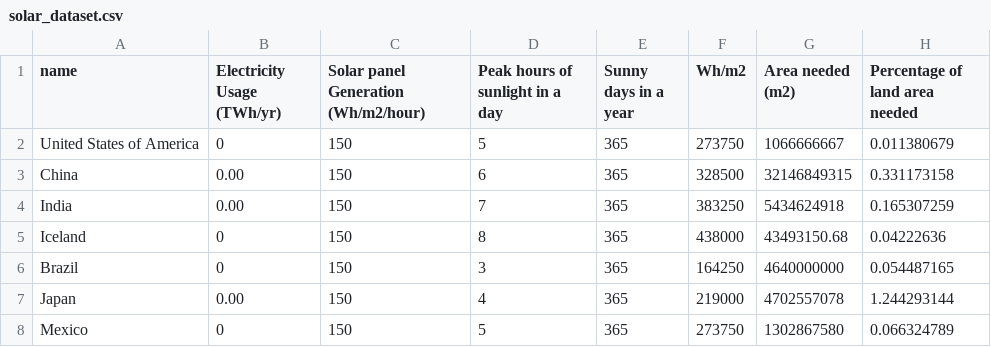
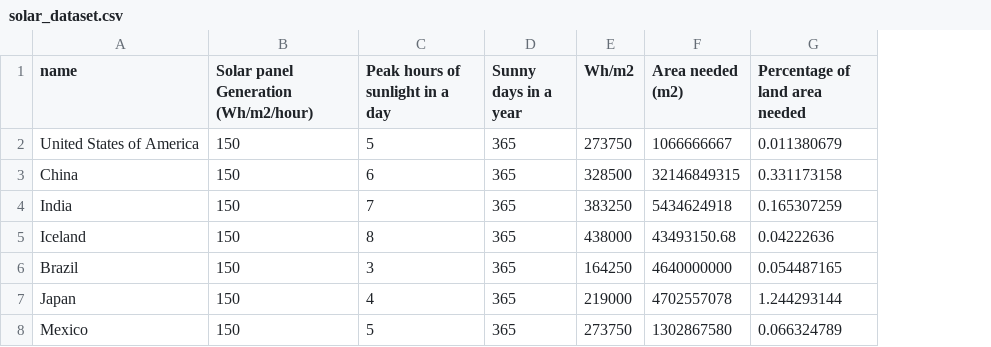
Before and after one commit to jerrengrimes/solar, a CSV file: solar_dataset.csv, drawn as a sheet; the diff names each change by its address in the sheet, - before the commit and + after, or states it on an @@ line.

Commit message:
Add files via upload

```diff
--- a/solar_dataset.csv
+++ b/solar_dataset.csv
-column B (Electricity Usage (TWh/yr)), rows 2-8: 0 | 0.00 | 0.00 | 0 | 0 | 0.00 | 0
```
